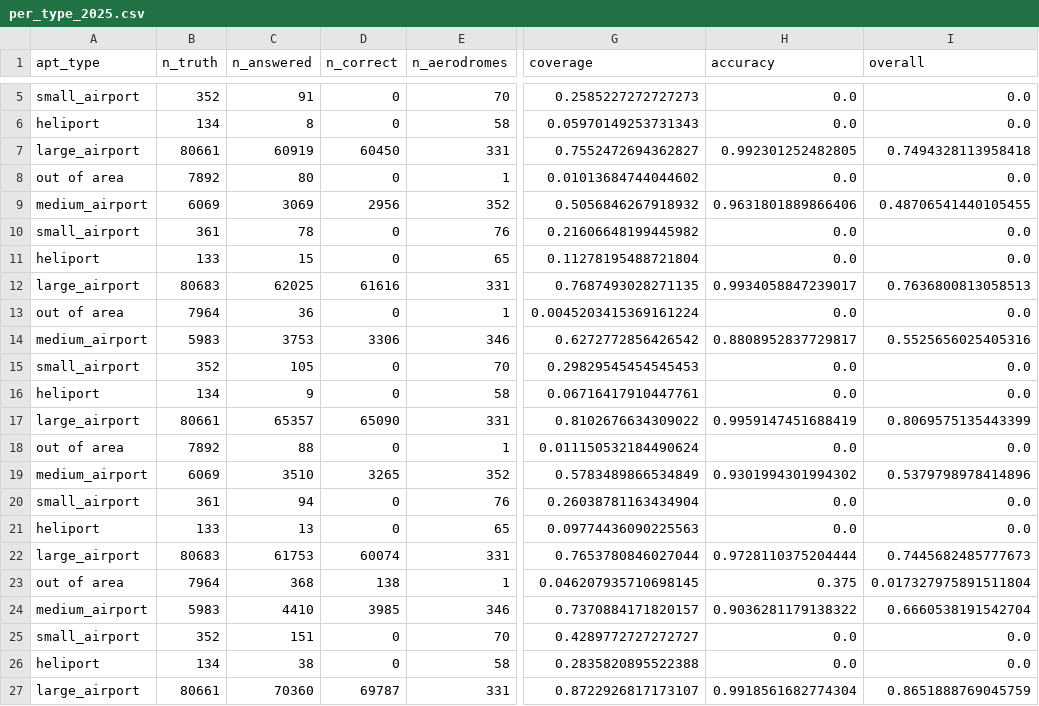
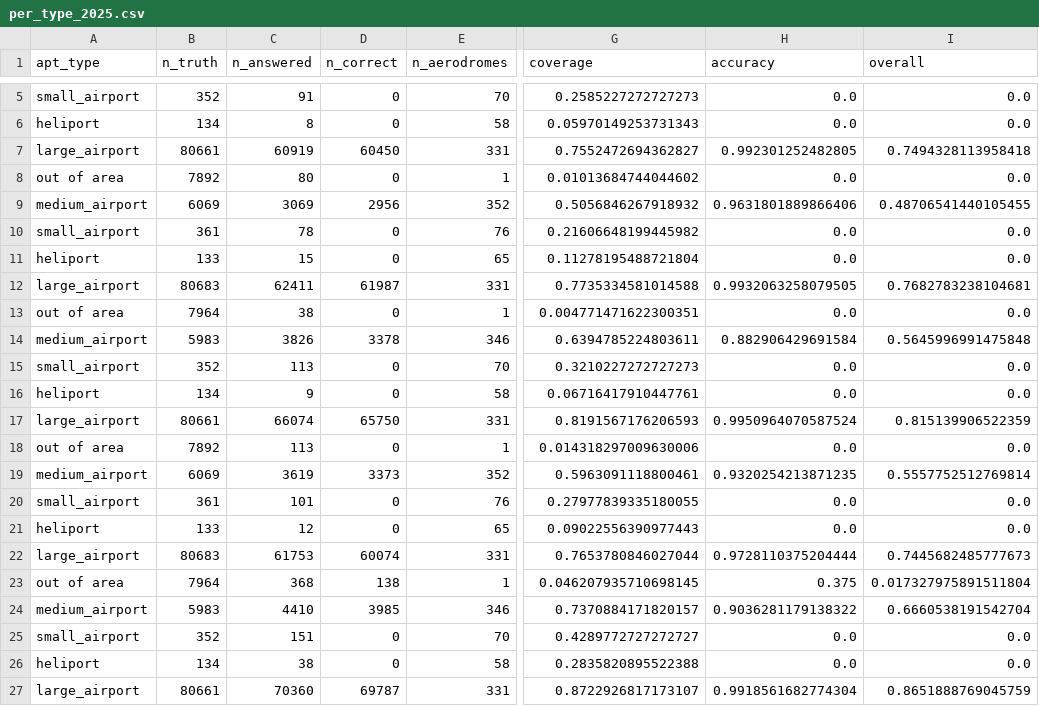
Before and after one commit to euctrl-pru/opdi-portal, a CSV file: papers/adep-ades-detection-v7/data/per_type_2025.csv, drawn as a sheet; only a part is shown, gaps mark what is left out; the diff covers the shown part only; the diff names each change by its address in the sheet, - before the commit and + after, or states it on an @@ line.

```diff
--- a/papers/adep-ades-detection-v7/data/per_type_2025.csv
+++ b/papers/adep-ades-detection-v7/data/per_type_2025.csv
-C12 (n_answered): 62025
+C12 (n_answered): 62411
-D12 (n_correct): 61616
+D12 (n_correct): 61987
-G12 (coverage): 0.7687493028271135
+G12 (coverage): 0.7735334581014588
-H12 (accuracy): 0.9934058847239017
+H12 (accuracy): 0.9932063258079505
-I12 (overall): 0.7636800813058513
+I12 (overall): 0.7682783238104681
-C13 (n_answered): 36
+C13 (n_answered): 38
-G13 (coverage): 0.0045203415369161224
+G13 (coverage): 0.004771471622300351
-C14 (n_answered): 3753
+C14 (n_answered): 3826
-D14 (n_correct): 3306
+D14 (n_correct): 3378
-G14 (coverage): 0.6272772856426542
+G14 (coverage): 0.6394785224803611
-H14 (accuracy): 0.8808952837729817
+H14 (accuracy): 0.882906429691584
-I14 (overall): 0.5525656025405316
+I14 (overall): 0.5645996991475848
-C15 (n_answered): 105
+C15 (n_answered): 113
-G15 (coverage): 0.29829545454545453
+G15 (coverage): 0.3210227272727273
-C17 (n_answered): 65357
+C17 (n_answered): 66074
-D17 (n_correct): 65090
+D17 (n_correct): 65750
-G17 (coverage): 0.8102676634309022
+G17 (coverage): 0.8191567176206593
-H17 (accuracy): 0.9959147451688419
+H17 (accuracy): 0.9950964070587524
-I17 (overall): 0.8069575135443399
+I17 (overall): 0.815139906522359
-C18 (n_answered): 88
+C18 (n_answered): 113
-G18 (coverage): 0.011150532184490624
+G18 (coverage): 0.014318297009630006
-C19 (n_answered): 3510
+C19 (n_answered): 3619
-D19 (n_correct): 3265
+D19 (n_correct): 3373
-G19 (coverage): 0.5783489866534849
+G19 (coverage): 0.5963091118800461
-H19 (accuracy): 0.9301994301994302
+H19 (accuracy): 0.9320254213871235
-I19 (overall): 0.5379798978414896
+I19 (overall): 0.5557752512769814
-C20 (n_answered): 94
+C20 (n_answered): 101
-G20 (coverage): 0.26038781163434904
+G20 (coverage): 0.27977839335180055
-C21 (n_answered): 13
+C21 (n_answered): 12
-G21 (coverage): 0.09774436090225563
+G21 (coverage): 0.09022556390977443
```
Also changed, not shown: 67 edited cells elsewhere in this file, papers/adep-ades-detection-v7/data/modes_2024.csv, papers/adep-ades-detection-v7/data/per_airport_2024.csv, 8 other files.
